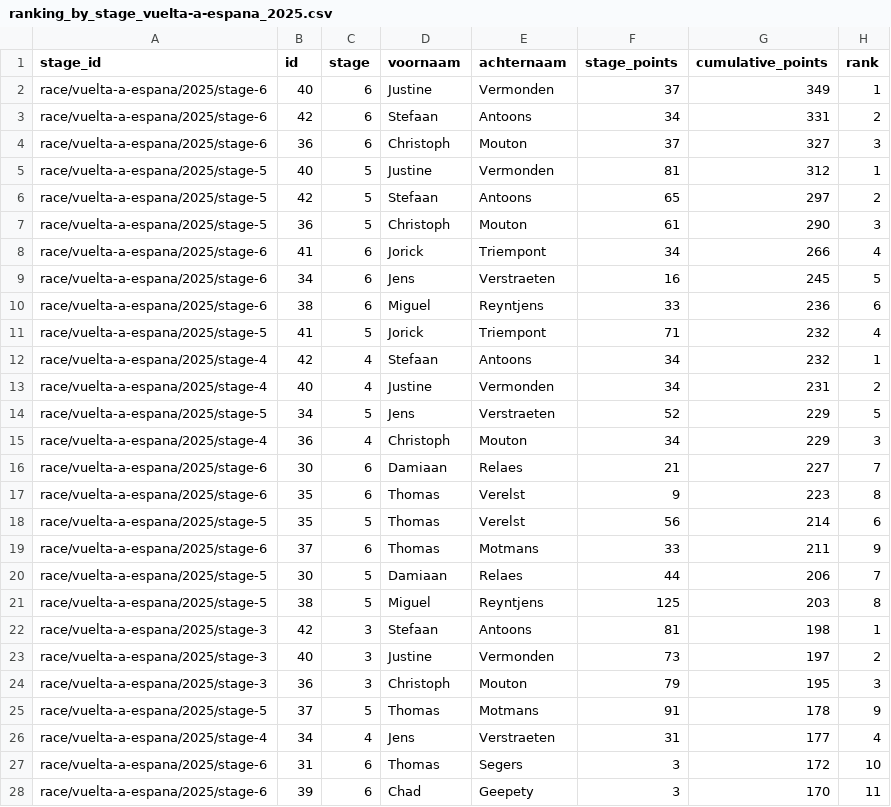
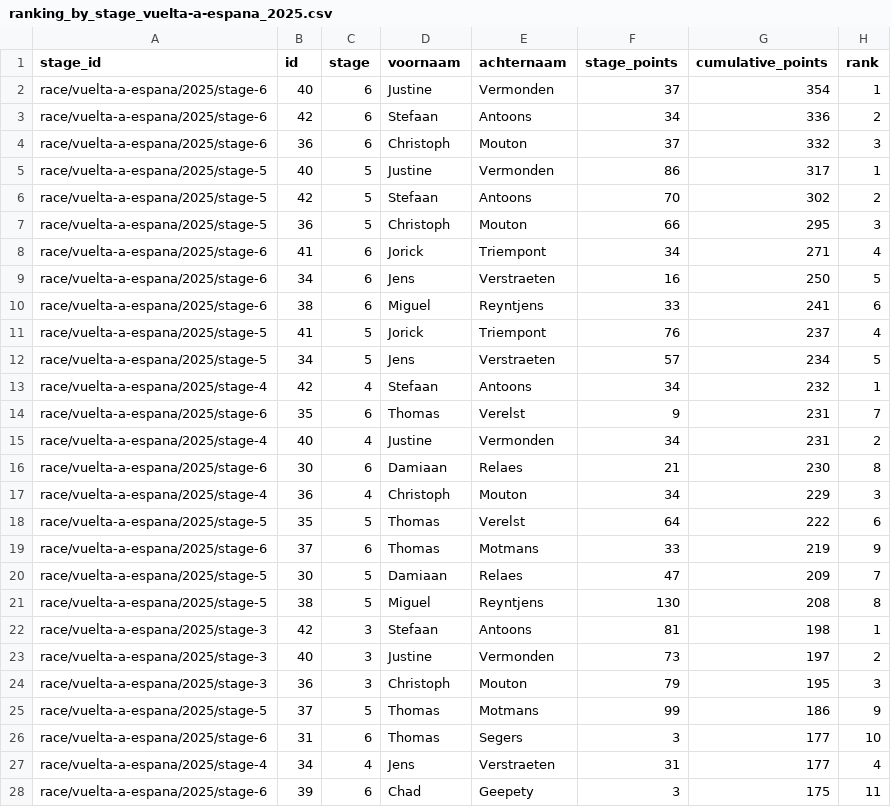
Before and after one commit to Thomassegers14/tourmanager-scraper, a CSV file: data/processed/ranking/ranking_by_stage_vuelta-a-espana_2025.csv, drawn as a sheet; only a part is shown; the diff covers the shown part only.

```diff
--- a/data/processed/ranking/ranking_by_stage_vuelta-a-espana_2025.csv
+++ b/data/processed/ranking/ranking_by_stage_vuelta-a-espana_2025.csv
@@ -1,22 +1,22 @@
 stage_id,id,stage,voornaam,achternaam,stage_points,cumulative_points,rank
-race/vuelta-a-espana/2025/stage-6,40,6,Justine,Vermonden,37,349,1
-race/vuelta-a-espana/2025/stage-6,42,6,Stefaan,Antoons,34,331,2
-race/vuelta-a-espana/2025/stage-6,36,6,Christoph,Mouton,37,327,3
-race/vuelta-a-espana/2025/stage-5,40,5,Justine,Vermonden,81,312,1
-race/vuelta-a-espana/2025/stage-5,42,5,Stefaan,Antoons,65,297,2
-race/vuelta-a-espana/2025/stage-5,36,5,Christoph,Mouton,61,290,3
-race/vuelta-a-espana/2025/stage-6,41,6,Jorick,Triempont,34,266,4
-race/vuelta-a-espana/2025/stage-6,34,6,Jens,Verstraeten,16,245,5
-race/vuelta-a-espana/2025/stage-6,38,6,Miguel,Reyntjens,33,236,6
-race/vuelta-a-espana/2025/stage-5,41,5,Jorick,Triempont,71,232,4
+race/vuelta-a-espana/2025/stage-6,40,6,Justine,Vermonden,37,354,1
+race/vuelta-a-espana/2025/stage-6,42,6,Stefaan,Antoons,34,336,2
+race/vuelta-a-espana/2025/stage-6,36,6,Christoph,Mouton,37,332,3
+race/vuelta-a-espana/2025/stage-5,40,5,Justine,Vermonden,86,317,1
+race/vuelta-a-espana/2025/stage-5,42,5,Stefaan,Antoons,70,302,2
+race/vuelta-a-espana/2025/stage-5,36,5,Christoph,Mouton,66,295,3
+race/vuelta-a-espana/2025/stage-6,41,6,Jorick,Triempont,34,271,4
+race/vuelta-a-espana/2025/stage-6,34,6,Jens,Verstraeten,16,250,5
+race/vuelta-a-espana/2025/stage-6,38,6,Miguel,Reyntjens,33,241,6
+race/vuelta-a-espana/2025/stage-5,41,5,Jorick,Triempont,76,237,4
+race/vuelta-a-espana/2025/stage-5,34,5,Jens,Verstraeten,57,234,5
 race/vuelta-a-espana/2025/stage-4,42,4,Stefaan,Antoons,34,232,1
+race/vuelta-a-espana/2025/stage-6,35,6,Thomas,Verelst,9,231,7
 race/vuelta-a-espana/2025/stage-4,40,4,Justine,Vermonden,34,231,2
-race/vuelta-a-espana/2025/stage-5,34,5,Jens,Verstraeten,52,229,5
+race/vuelta-a-espana/2025/stage-6,30,6,Damiaan,Relaes,21,230,8
 race/vuelta-a-espana/2025/stage-4,36,4,Christoph,Mouton,34,229,3
-race/vuelta-a-espana/2025/stage-6,30,6,Damiaan,Relaes,21,227,7
-race/vuelta-a-espana/2025/stage-6,35,6,Thomas,Verelst,9,223,8
-race/vuelta-a-espana/2025/stage-5,35,5,Thomas,Verelst,56,214,6
-race/vuelta-a-espana/2025/stage-6,37,6,Thomas,Motmans,33,211,9
-race/vuelta-a-espana/2025/stage-5,30,5,Damiaan,Relaes,44,206,7
-race/vuelta-a-espana/2025/stage-5,38,5,Miguel,Reyntjens,125,203,8
+race/vuelta-a-espana/2025/stage-5,35,5,Thomas,Verelst,64,222,6
+race/vuelta-a-espana/2025/stage-6,37,6,Thomas,Motmans,33,219,9
+race/vuelta-a-espana/2025/stage-5,30,5,Damiaan,Relaes,47,209,7
+race/vuelta-a-espana/2025/stage-5,38,5,Miguel,Reyntjens,130,208,8
 race/vuelta-a-espana/2025/stage-3,42,3,Stefaan,Antoons,81,198,1
@@ -24,5 +24,5 @@ race/vuelta-a-espana/2025/stage-3,40,3,Justine,Vermonden,73,197,2
 race/vuelta-a-espana/2025/stage-3,36,3,Christoph,Mouton,79,195,3
-race/vuelta-a-espana/2025/stage-5,37,5,Thomas,Motmans,91,178,9
+race/vuelta-a-espana/2025/stage-5,37,5,Thomas,Motmans,99,186,9
+race/vuelta-a-espana/2025/stage-6,31,6,Thomas,Segers,3,177,10
 race/vuelta-a-espana/2025/stage-4,34,4,Jens,Verstraeten,31,177,4
-race/vuelta-a-espana/2025/stage-6,31,6,Thomas,Segers,3,172,10
-race/vuelta-a-espana/2025/stage-6,39,6,Chad,Geepety,3,170,11
+race/vuelta-a-espana/2025/stage-6,39,6,Chad,Geepety,3,175,11
```
Also changed, not shown: 1 added row, 1 removed row and 2 edited cells elsewhere in this file, data/processed/points/rider_stage_summary_vuelta-a-espana_2025.csv, 1 other file.
